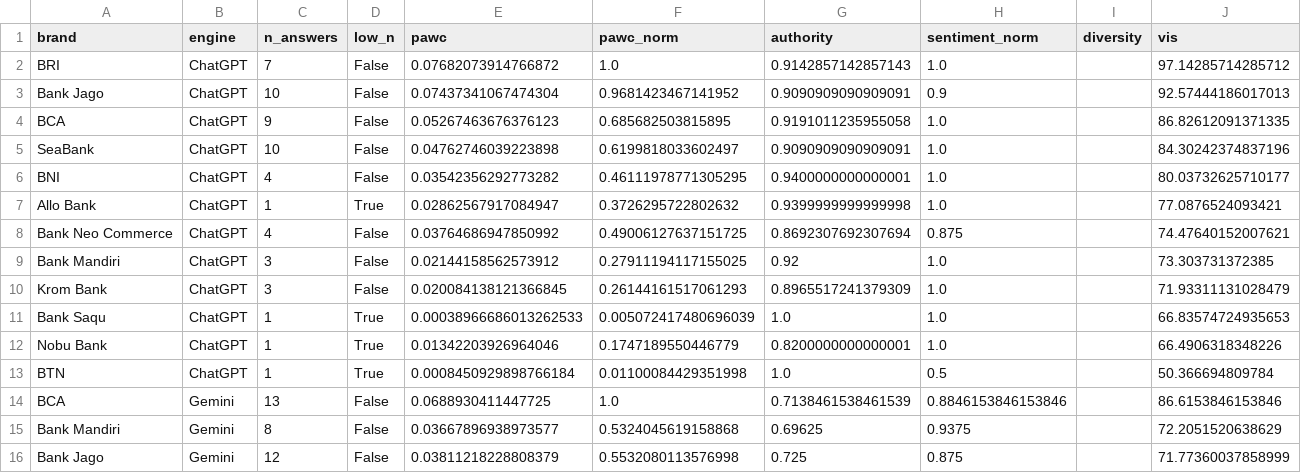
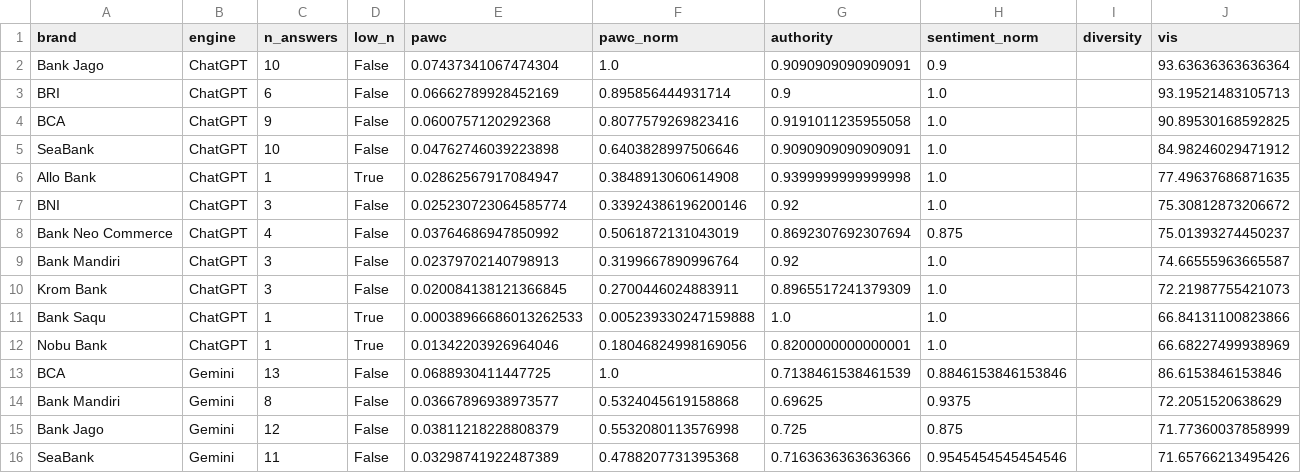
Before and after one commit to rgmwnn/geo-bank-visibility, a CSV file: data/processed/vis_engine.csv, drawn as a sheet; only a part is shown; the shorter side is filled out with more unchanged rows.

```diff
--- a/data/processed/vis_engine.csv
+++ b/data/processed/vis_engine.csv
@@ -1,14 +1,13 @@
 brand,engine,n_answers,low_n,pawc,pawc_norm,authority,sentiment_norm,diversity,vis
-BRI,ChatGPT,7,False,0.07682073914766872,1.0,0.9142857142857143,1.0,,97.14285714285712
-Bank Jago,ChatGPT,10,False,0.07437341067474304,0.9681423467141952,0.9090909090909091,0.9,,92.57444186017013
-BCA,ChatGPT,9,False,0.05267463676376123,0.685682503815895,0.9191011235955058,1.0,,86.82612091371335
-SeaBank,ChatGPT,10,False,0.04762746039223898,0.6199818033602497,0.9090909090909091,1.0,,84.30242374837196
-BNI,ChatGPT,4,False,0.03542356292773282,0.46111978771305295,0.9400000000000001,1.0,,80.03732625710177
-Allo Bank,ChatGPT,1,True,0.02862567917084947,0.3726295722802632,0.9399999999999998,1.0,,77.0876524093421
-Bank Neo Commerce,ChatGPT,4,False,0.03764686947850992,0.49006127637151725,0.8692307692307694,0.875,,74.47640152007621
-Bank Mandiri,ChatGPT,3,False,0.02144158562573912,0.27911194117155025,0.92,1.0,,73.303731372385
-Krom Bank,ChatGPT,3,False,0.020084138121366845,0.26144161517061293,0.8965517241379309,1.0,,71.93311131028479
-Bank Saqu,ChatGPT,1,True,0.00038966686013262533,0.005072417480696039,1.0,1.0,,66.83574724935653
-Nobu Bank,ChatGPT,1,True,0.01342203926964046,0.1747189550446779,0.8200000000000001,1.0,,66.4906318348226
-BTN,ChatGPT,1,True,0.0008450929898766184,0.01100084429351998,1.0,0.5,,50.366694809784
+Bank Jago,ChatGPT,10,False,0.07437341067474304,1.0,0.9090909090909091,0.9,,93.63636363636364
+BRI,ChatGPT,6,False,0.06662789928452169,0.895856444931714,0.9,1.0,,93.19521483105713
+BCA,ChatGPT,9,False,0.0600757120292368,0.8077579269823416,0.9191011235955058,1.0,,90.89530168592825
+SeaBank,ChatGPT,10,False,0.04762746039223898,0.6403828997506646,0.9090909090909091,1.0,,84.98246029471912
+Allo Bank,ChatGPT,1,True,0.02862567917084947,0.3848913060614908,0.9399999999999998,1.0,,77.49637686871635
+BNI,ChatGPT,3,False,0.025230723064585774,0.33924386196200146,0.92,1.0,,75.30812873206672
+Bank Neo Commerce,ChatGPT,4,False,0.03764686947850992,0.5061872131043019,0.8692307692307694,0.875,,75.01393274450237
+Bank Mandiri,ChatGPT,3,False,0.02379702140798913,0.3199667890996764,0.92,1.0,,74.66555963665587
+Krom Bank,ChatGPT,3,False,0.020084138121366845,0.2700446024883911,0.8965517241379309,1.0,,72.21987755421073
+Bank Saqu,ChatGPT,1,True,0.00038966686013262533,0.005239330247159888,1.0,1.0,,66.84131100823866
+Nobu Bank,ChatGPT,1,True,0.01342203926964046,0.18046824998169056,0.8200000000000001,1.0,,66.68227499938969
 BCA,Gemini,13,False,0.0688930411447725,1.0,0.7138461538461539,0.8846153846153846,,86.6153846153846
```
Also changed, not shown: data/processed/brand_intent.csv, data/processed/brand_pillar.csv, 32 other files.
